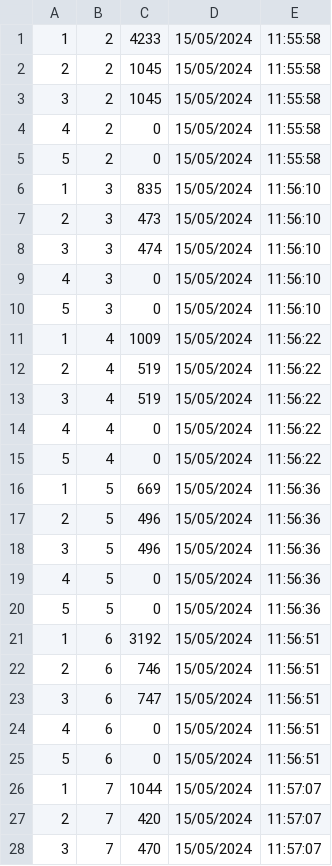
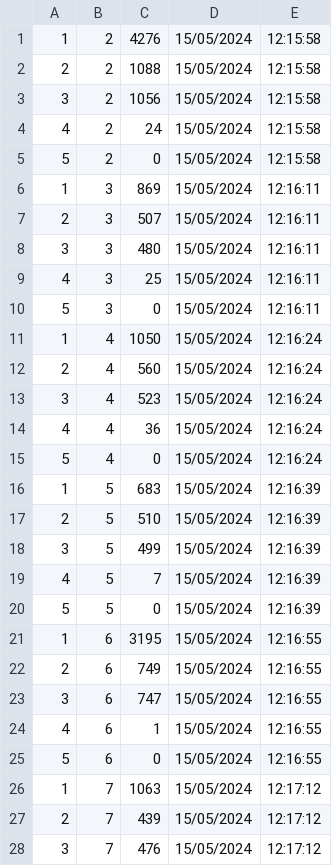
Before and after one commit to AdrySales/Sistema-de-Gerenciamento, a CSV file: resultado.csv, drawn as a sheet; only a part is shown; the diff covers the shown part only.

```diff
--- a/resultado.csv
+++ b/resultado.csv
@@ -1,28 +1,28 @@
-1,2,4233,15/05/2024, 11:55:58
-2,2,1045,15/05/2024, 11:55:58
-3,2,1045,15/05/2024, 11:55:58
-4,2,0,15/05/2024, 11:55:58
-5,2,0,15/05/2024, 11:55:58
-1,3,835,15/05/2024, 11:56:10
-2,3,473,15/05/2024, 11:56:10
-3,3,474,15/05/2024, 11:56:10
-4,3,0,15/05/2024, 11:56:10
-5,3,0,15/05/2024, 11:56:10
-1,4,1009,15/05/2024, 11:56:22
-2,4,519,15/05/2024, 11:56:22
-3,4,519,15/05/2024, 11:56:22
-4,4,0,15/05/2024, 11:56:22
-5,4,0,15/05/2024, 11:56:22
-1,5,669,15/05/2024, 11:56:36
-2,5,496,15/05/2024, 11:56:36
-3,5,496,15/05/2024, 11:56:36
-4,5,0,15/05/2024, 11:56:36
-5,5,0,15/05/2024, 11:56:36
-1,6,3192,15/05/2024, 11:56:51
-2,6,746,15/05/2024, 11:56:51
-3,6,747,15/05/2024, 11:56:51
-4,6,0,15/05/2024, 11:56:51
-5,6,0,15/05/2024, 11:56:51
-1,7,1044,15/05/2024, 11:57:07
-2,7,420,15/05/2024, 11:57:07
-3,7,470,15/05/2024, 11:57:07
+1,2,4276,15/05/2024, 12:15:58
+2,2,1088,15/05/2024, 12:15:58
+3,2,1056,15/05/2024, 12:15:58
+4,2,24,15/05/2024, 12:15:58
+5,2,0,15/05/2024, 12:15:58
+1,3,869,15/05/2024, 12:16:11
+2,3,507,15/05/2024, 12:16:11
+3,3,480,15/05/2024, 12:16:11
+4,3,25,15/05/2024, 12:16:11
+5,3,0,15/05/2024, 12:16:11
+1,4,1050,15/05/2024, 12:16:24
+2,4,560,15/05/2024, 12:16:24
+3,4,523,15/05/2024, 12:16:24
+4,4,36,15/05/2024, 12:16:24
+5,4,0,15/05/2024, 12:16:24
+1,5,683,15/05/2024, 12:16:39
+2,5,510,15/05/2024, 12:16:39
+3,5,499,15/05/2024, 12:16:39
+4,5,7,15/05/2024, 12:16:39
+5,5,0,15/05/2024, 12:16:39
+1,6,3195,15/05/2024, 12:16:55
+2,6,749,15/05/2024, 12:16:55
+3,6,747,15/05/2024, 12:16:55
+4,6,1,15/05/2024, 12:16:55
+5,6,0,15/05/2024, 12:16:55
+1,7,1063,15/05/2024, 12:17:12
+2,7,439,15/05/2024, 12:17:12
+3,7,476,15/05/2024, 12:17:12
```
Also changed, not shown: 59 edited cells elsewhere in this file, 2 other files.
